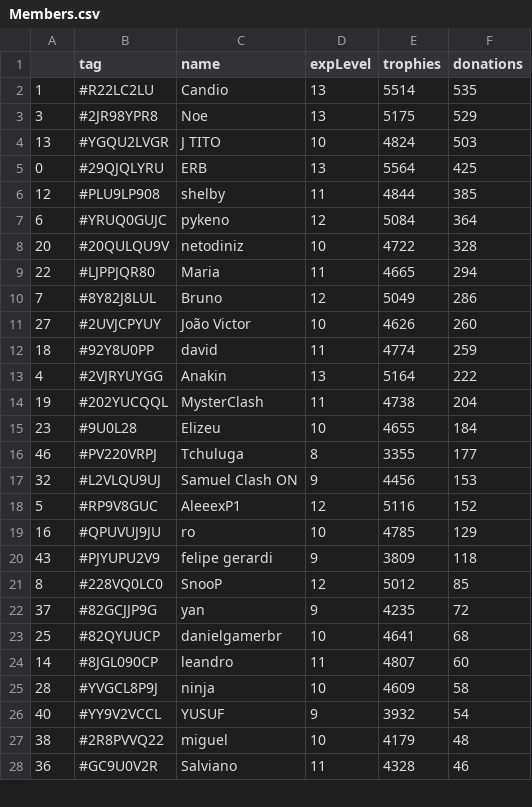
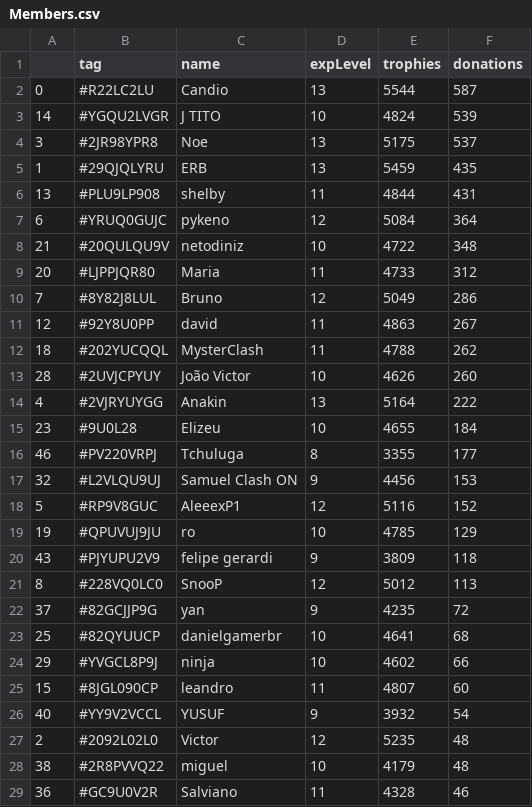
Before and after one commit to Brunopbb/APIClashRoyale, a CSV file: Members.csv, drawn as a sheet; only a part is shown; the diff covers the shown part only.

```diff
--- a/Members.csv
+++ b/Members.csv
@@ -1,15 +1,15 @@
 ,tag,name,expLevel,trophies,donations
-1,#R22LC2LU,Candio,13,5514,535
-3,#2JR98YPR8,Noe,13,5175,529
-13,#YGQU2LVGR,J TITO,10,4824,503
-0,#29QJQLYRU,ERB,13,5564,425
-12,#PLU9LP908,shelby,11,4844,385
+0,#R22LC2LU,Candio,13,5544,587
+14,#YGQU2LVGR,J TITO,10,4824,539
+3,#2JR98YPR8,Noe,13,5175,537
+1,#29QJQLYRU,ERB,13,5459,435
+13,#PLU9LP908,shelby,11,4844,431
 6,#YRUQ0GUJC,pykeno,12,5084,364
-20,#20QULQU9V,netodiniz,10,4722,328
-22,#LJPPJQR80,Maria,11,4665,294
+21,#20QULQU9V,netodiniz,10,4722,348
+20,#LJPPJQR80,Maria,11,4733,312
 7,#8Y82J8LUL,Bruno,12,5049,286
-27,#2UVJCPYUY,João Victor,10,4626,260
-18,#92Y8U0PP,david,11,4774,259
+12,#92Y8U0PP,david,11,4863,267
+18,#202YUCQQL,MysterClash,11,4788,262
+28,#2UVJCPYUY,João Victor,10,4626,260
 4,#2VJRYUYGG,Anakin,13,5164,222
-19,#202YUCQQL,MysterClash,11,4738,204
 23,#9U0L28,Elizeu,10,4655,184
@@ -18,10 +18,11 @@
 5,#RP9V8GUC,AleeexP1,12,5116,152
-16,#QPUVUJ9JU,ro,10,4785,129
+19,#QPUVUJ9JU,ro,10,4785,129
 43,#PJYUPU2V9,felipe gerardi,9,3809,118
-8,#228VQ0LC0,SnooP,12,5012,85
+8,#228VQ0LC0,SnooP,12,5012,113
 37,#82GCJJP9G,yan,9,4235,72
 25,#82QYUUCP,danielgamerbr,10,4641,68
-14,#8JGL090CP,leandro,11,4807,60
-28,#YVGCL8P9J,ninja,10,4609,58
+29,#YVGCL8P9J,ninja,10,4602,66
+15,#8JGL090CP,leandro,11,4807,60
 40,#YY9V2VCCL,YUSUF,9,3932,54
+2,#2092L02L0,Victor,12,5235,48
 38,#2R8PVVQ22,miguel,10,4179,48
```
Also changed, not shown: 1 removed row and 8 edited cells elsewhere in this file, 1 other file.
